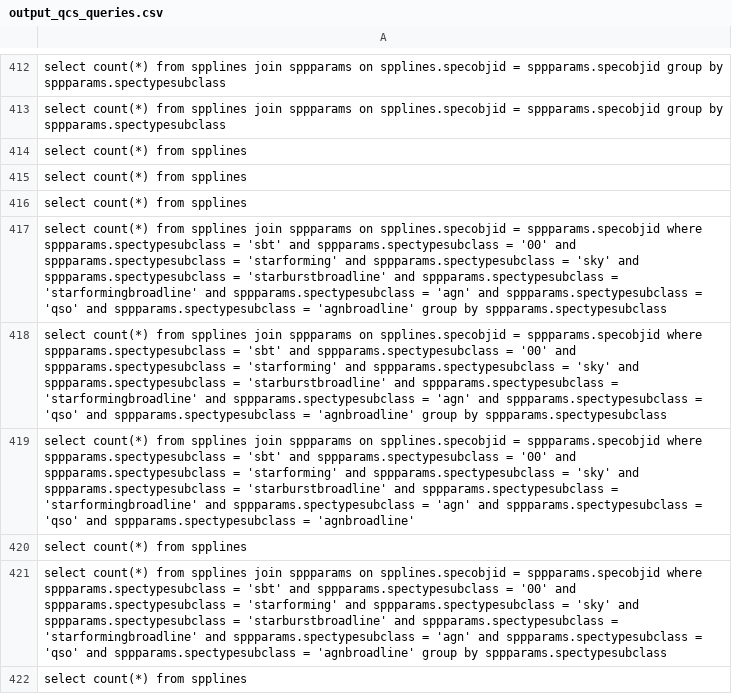
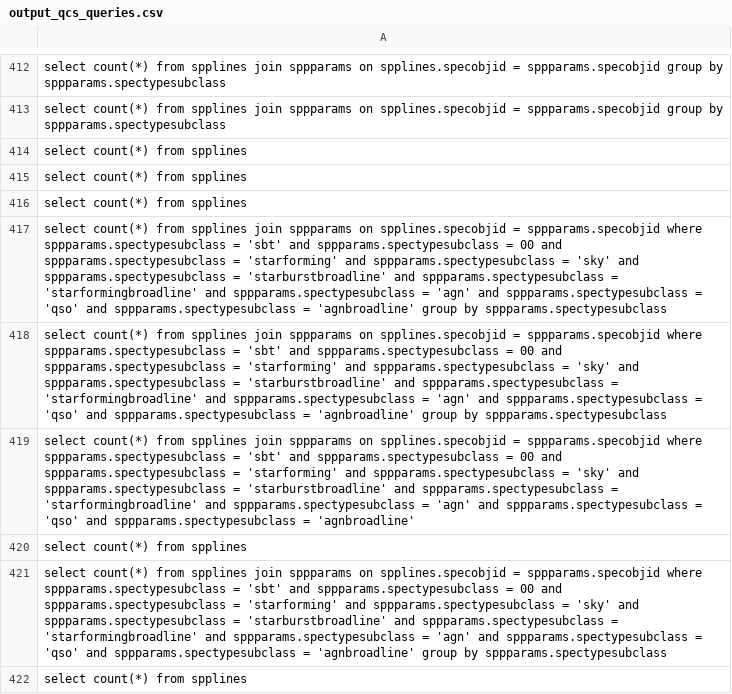
Before and after one commit to TxEddy/2IMC00_thesis_benchmark, a CSV file: output_qcs_queries.csv, drawn as a sheet; only a part is shown, gaps mark what is left out; the diff covers the shown part only.

```diff
--- a/output_qcs_queries.csv
+++ b/output_qcs_queries.csv
@@ -416,7 +416,7 @@ select count(*) from spplines
 select count(*) from spplines
-select count(*) from spplines join sppparams on spplines.specobjid = sppparams.specobjid where sppparams.spectypesubclass = 'sbt' and sppparams.spectypesubclass = '00' and sppparams.spectypesubclass = 'starforming' and sppparams.spectypesubclass = 'sky' and sppparams.spectypesubclass = 'starburstbroadline' and sppparams.spectypesubclass = 'starformingbroadline' and sppparams.spectypesubclass = 'agn' and sppparams.spectypesubclass = 'qso' and sppparams.spectypesubclass = 'agnbroadline' group by sppparams.spectypesubclass
-select count(*) from spplines join sppparams on spplines.specobjid = sppparams.specobjid where sppparams.spectypesubclass = 'sbt' and sppparams.spectypesubclass = '00' and sppparams.spectypesubclass = 'starforming' and sppparams.spectypesubclass = 'sky' and sppparams.spectypesubclass = 'starburstbroadline' and sppparams.spectypesubclass = 'starformingbroadline' and sppparams.spectypesubclass = 'agn' and sppparams.spectypesubclass = 'qso' and sppparams.spectypesubclass = 'agnbroadline' group by sppparams.spectypesubclass
-select count(*) from spplines join sppparams on spplines.specobjid = sppparams.specobjid where sppparams.spectypesubclass = 'sbt' and sppparams.spectypesubclass = '00' and sppparams.spectypesubclass = 'starforming' and sppparams.spectypesubclass = 'sky' and sppparams.spectypesubclass = 'starburstbroadline' and sppparams.spectypesubclass = 'starformingbroadline' and sppparams.spectypesubclass = 'agn' and sppparams.spectypesubclass = 'qso' and sppparams.spectypesubclass = 'agnbroadline'
+select count(*) from spplines join sppparams on spplines.specobjid = sppparams.specobjid where sppparams.spectypesubclass = 'sbt' and sppparams.spectypesubclass = 00 and sppparams.spectypesubclass = 'starforming' and sppparams.spectypesubclass = 'sky' and sppparams.spectypesubclass = 'starburstbroadline' and sppparams.spectypesubclass = 'starformingbroadline' and sppparams.spectypesubclass = 'agn' and sppparams.spectypesubclass = 'qso' and sppparams.spectypesubclass = 'agnbroadline' group by sppparams.spectypesubclass
+select count(*) from spplines join sppparams on spplines.specobjid = sppparams.specobjid where sppparams.spectypesubclass = 'sbt' and sppparams.spectypesubclass = 00 and sppparams.spectypesubclass = 'starforming' and sppparams.spectypesubclass = 'sky' and sppparams.spectypesubclass = 'starburstbroadline' and sppparams.spectypesubclass = 'starformingbroadline' and sppparams.spectypesubclass = 'agn' and sppparams.spectypesubclass = 'qso' and sppparams.spectypesubclass = 'agnbroadline' group by sppparams.spectypesubclass
+select count(*) from spplines join sppparams on spplines.specobjid = sppparams.specobjid where sppparams.spectypesubclass = 'sbt' and sppparams.spectypesubclass = 00 and sppparams.spectypesubclass = 'starforming' and sppparams.spectypesubclass = 'sky' and sppparams.spectypesubclass = 'starburstbroadline' and sppparams.spectypesubclass = 'starformingbroadline' and sppparams.spectypesubclass = 'agn' and sppparams.spectypesubclass = 'qso' and sppparams.spectypesubclass = 'agnbroadline'
 select count(*) from spplines
-select count(*) from spplines join sppparams on spplines.specobjid = sppparams.specobjid where sppparams.spectypesubclass = 'sbt' and sppparams.spectypesubclass = '00' and sppparams.spectypesubclass = 'starforming' and sppparams.spectypesubclass = 'sky' and sppparams.spectypesubclass = 'starburstbroadline' and sppparams.spectypesubclass = 'starformingbroadline' and sppparams.spectypesubclass = 'agn' and sppparams.spectypesubclass = 'qso' and sppparams.spectypesubclass = 'agnbroadline' group by sppparams.spectypesubclass
+select count(*) from spplines join sppparams on spplines.specobjid = sppparams.specobjid where sppparams.spectypesubclass = 'sbt' and sppparams.spectypesubclass = 00 and sppparams.spectypesubclass = 'starforming' and sppparams.spectypesubclass = 'sky' and sppparams.spectypesubclass = 'starburstbroadline' and sppparams.spectypesubclass = 'starformingbroadline' and sppparams.spectypesubclass = 'agn' and sppparams.spectypesubclass = 'qso' and sppparams.spectypesubclass = 'agnbroadline' group by sppparams.spectypesubclass
 select count(*) from spplines
```
Also changed, not shown: 42 edited cells elsewhere in this file, output_logs/qcs_test/z_log_generated.csv, 1 other file.
